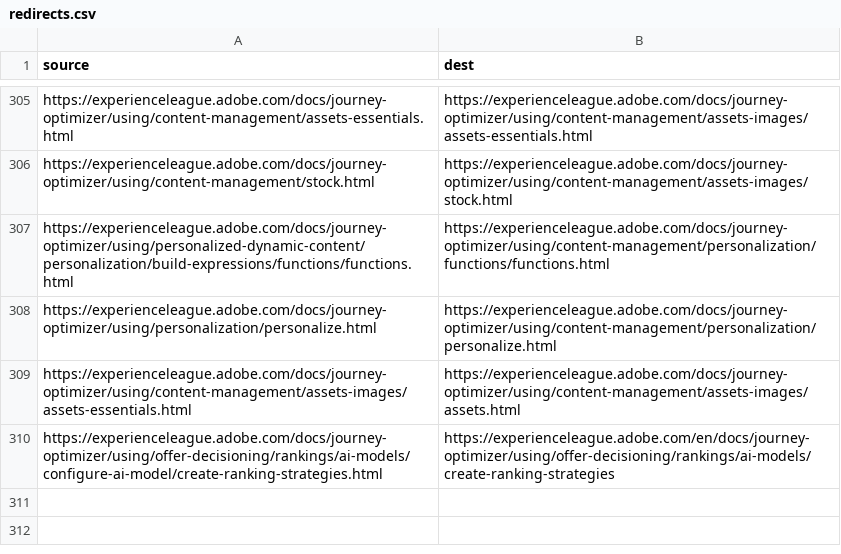
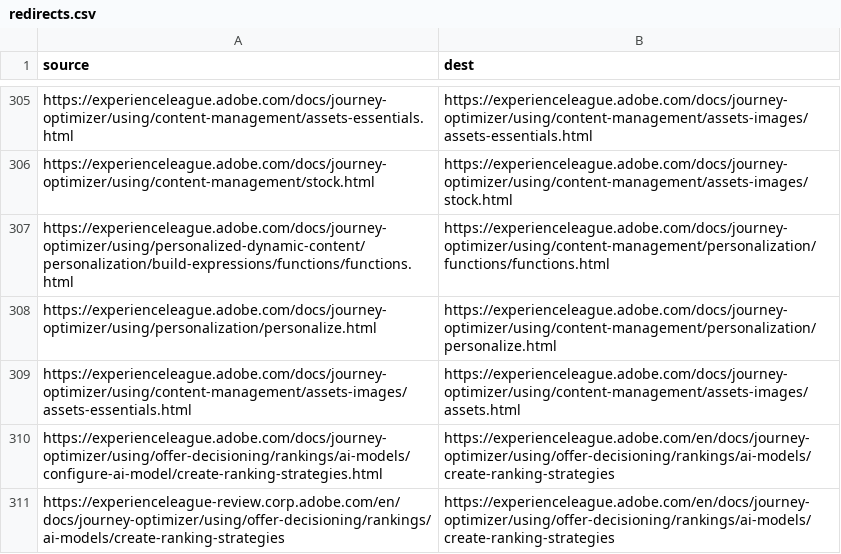
Before and after one commit to AdobeDocs/journey-optimizer.ko-KR, a CSV file: redirects.csv, drawn as a sheet; only a part is shown, gaps mark what is left out.

Commit message:
Updating Old File for core commit 0a2dc12d0ff6dcb8f66409d111ecb968ebd41372

```diff
--- a/redirects.csv
+++ b/redirects.csv
@@ -310 +310,2 @@ https://experienceleague.adobe.com/docs/journey-optimizer/using/content-manageme
 https://experienceleague.adobe.com/docs/journey-optimizer/using/offer-decisioning/rankings/ai-models/configure-ai-model/create-ranking-strategies.html,https://experienceleague.adobe.com/en/docs/journey-optimizer/using/offer-decisioning/rankings/ai-models/create-ranking-strategies
+https://experienceleague-review.corp.adobe.com/en/docs/journey-optimizer/using/offer-decisioning/rankings/ai-models/create-ranking-strategies,https://experienceleague.adobe.com/en/docs/journey-optimizer/using/offer-decisioning/rankings/ai-models/create-ranking-strategies
```
